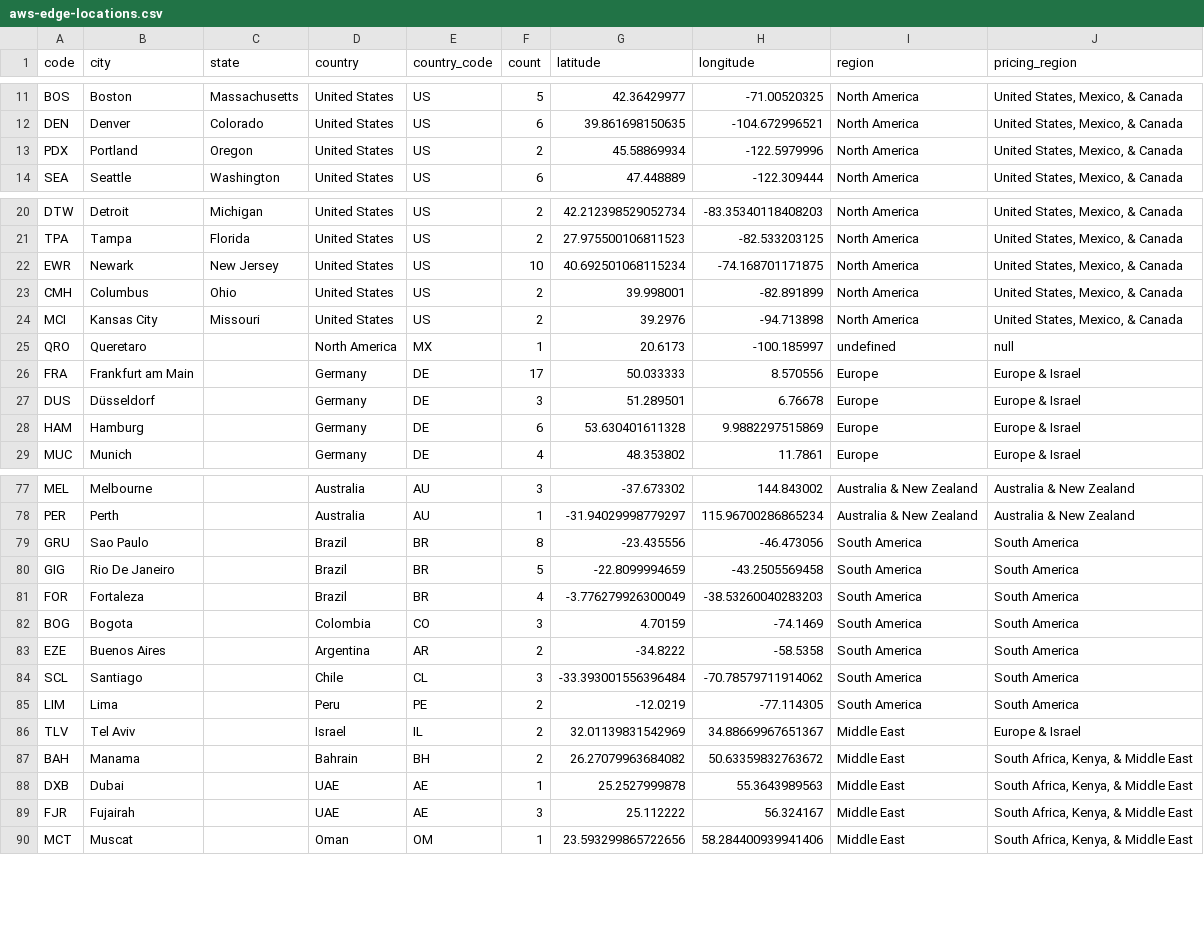
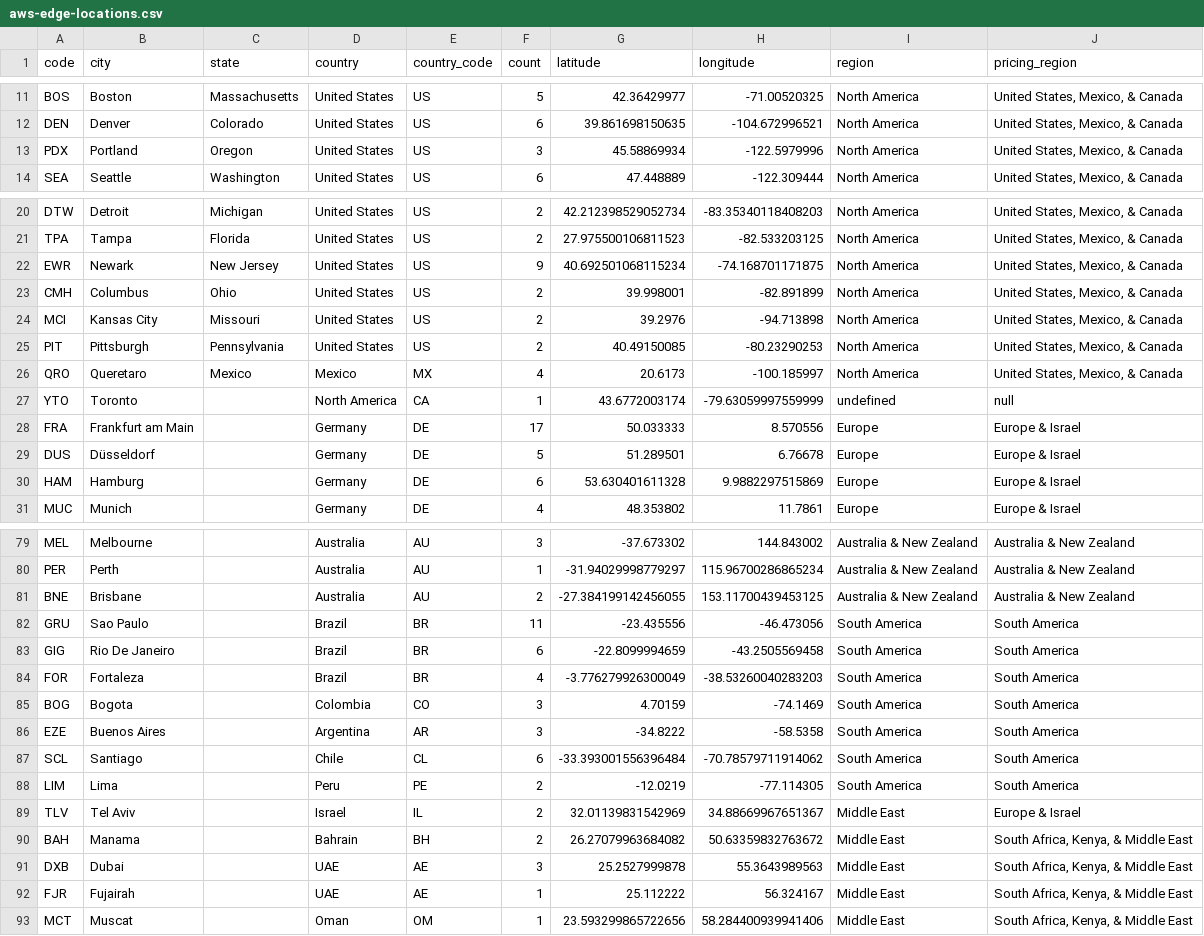
Before and after one commit to tobilg/aws-edge-locations, a CSV file: dist/aws-edge-locations.csv, drawn as a sheet; only a part is shown, gaps mark what is left out; the diff covers the shown part only.

```diff
--- a/dist/aws-edge-locations.csv
+++ b/dist/aws-edge-locations.csv
@@ -12,3 +12,3 @@ BOS,Boston,Massachusetts,United States,US,5,42.36429977,-71.00520325,North Ameri
 DEN,Denver,Colorado,United States,US,6,39.861698150635,-104.672996521,North America,"United States, Mexico, & Canada"
-PDX,Portland,Oregon,United States,US,2,45.58869934,-122.5979996,North America,"United States, Mexico, & Canada"
+PDX,Portland,Oregon,United States,US,3,45.58869934,-122.5979996,North America,"United States, Mexico, & Canada"
 SEA,Seattle,Washington,United States,US,6,47.448889,-122.309444,North America,"United States, Mexico, & Canada"
@@ -21,8 +21,10 @@ DTW,Detroit,Michigan,United States,US,2,42.212398529052734,-83.35340118408203,No
 TPA,Tampa,Florida,United States,US,2,27.975500106811523,-82.533203125,North America,"United States, Mexico, & Canada"
-EWR,Newark,New Jersey,United States,US,10,40.692501068115234,-74.168701171875,North America,"United States, Mexico, & Canada"
+EWR,Newark,New Jersey,United States,US,9,40.692501068115234,-74.168701171875,North America,"United States, Mexico, & Canada"
 CMH,Columbus,Ohio,United States,US,2,39.998001,-82.891899,North America,"United States, Mexico, & Canada"
 MCI,Kansas City,Missouri,United States,US,2,39.2976,-94.713898,North America,"United States, Mexico, & Canada"
-QRO,Queretaro,,North America,MX,1,20.6173,-100.185997,undefined,"null"
+PIT,Pittsburgh,Pennsylvania,United States,US,2,40.49150085,-80.23290253,North America,"United States, Mexico, & Canada"
+QRO,Queretaro,Mexico,Mexico,MX,4,20.6173,-100.185997,North America,"United States, Mexico, & Canada"
+YTO,Toronto,,North America,CA,1,43.6772003174,-79.63059997559999,undefined,"null"
 FRA,Frankfurt am Main,,Germany,DE,17,50.033333,8.570556,Europe,"Europe & Israel"
-DUS,Düsseldorf,,Germany,DE,3,51.289501,6.76678,Europe,"Europe & Israel"
+DUS,Düsseldorf,,Germany,DE,5,51.289501,6.76678,Europe,"Europe & Israel"
 HAM,Hamburg,,Germany,DE,6,53.630401611328,9.9882297515869,Europe,"Europe & Israel"
@@ -78,8 +80,9 @@ MEL,Melbourne,,Australia,AU,3,-37.673302,144.843002,Australia & New Zealand,"Aus
 PER,Perth,,Australia,AU,1,-31.94029998779297,115.96700286865234,Australia & New Zealand,"Australia & New Zealand"
-GRU,Sao Paulo,,Brazil,BR,8,-23.435556,-46.473056,South America,"South America"
-GIG,Rio De Janeiro,,Brazil,BR,5,-22.8099994659,-43.2505569458,South America,"South America"
+BNE,Brisbane,,Australia,AU,2,-27.384199142456055,153.11700439453125,Australia & New Zealand,"Australia & New Zealand"
+GRU,Sao Paulo,,Brazil,BR,11,-23.435556,-46.473056,South America,"South America"
+GIG,Rio De Janeiro,,Brazil,BR,6,-22.8099994659,-43.2505569458,South America,"South America"
 FOR,Fortaleza,,Brazil,BR,4,-3.776279926300049,-38.53260040283203,South America,"South America"
 BOG,Bogota,,Colombia,CO,3,4.70159,-74.1469,South America,"South America"
-EZE,Buenos Aires,,Argentina,AR,2,-34.8222,-58.5358,South America,"South America"
-SCL,Santiago,,Chile,CL,3,-33.393001556396484,-70.78579711914062,South America,"South America"
+EZE,Buenos Aires,,Argentina,AR,3,-34.8222,-58.5358,South America,"South America"
+SCL,Santiago,,Chile,CL,6,-33.393001556396484,-70.78579711914062,South America,"South America"
 LIM,Lima,,Peru,PE,2,-12.0219,-77.114305,South America,"South America"
@@ -87,4 +90,4 @@ TLV,Tel Aviv,,Israel,IL,2,32.01139831542969,34.88669967651367,Middle East,"Europ
 BAH,Manama,,Bahrain,BH,2,26.27079963684082,50.63359832763672,Middle East,"South Africa, Kenya, & Middle East"
-DXB,Dubai,,UAE,AE,1,25.2527999878,55.3643989563,Middle East,"South Africa, Kenya, & Middle East"
-FJR,Fujairah,,UAE,AE,3,25.112222,56.324167,Middle East,"South Africa, Kenya, & Middle East"
+DXB,Dubai,,UAE,AE,3,25.2527999878,55.3643989563,Middle East,"South Africa, Kenya, & Middle East"
+FJR,Fujairah,,UAE,AE,1,25.112222,56.324167,Middle East,"South Africa, Kenya, & Middle East"
 MCT,Muscat,,Oman,OM,1,23.593299865722656,58.284400939941406,Middle East,"South Africa, Kenya, & Middle East"
```
Also changed, not shown: 6 edited cells elsewhere in this file, 6 other files.
